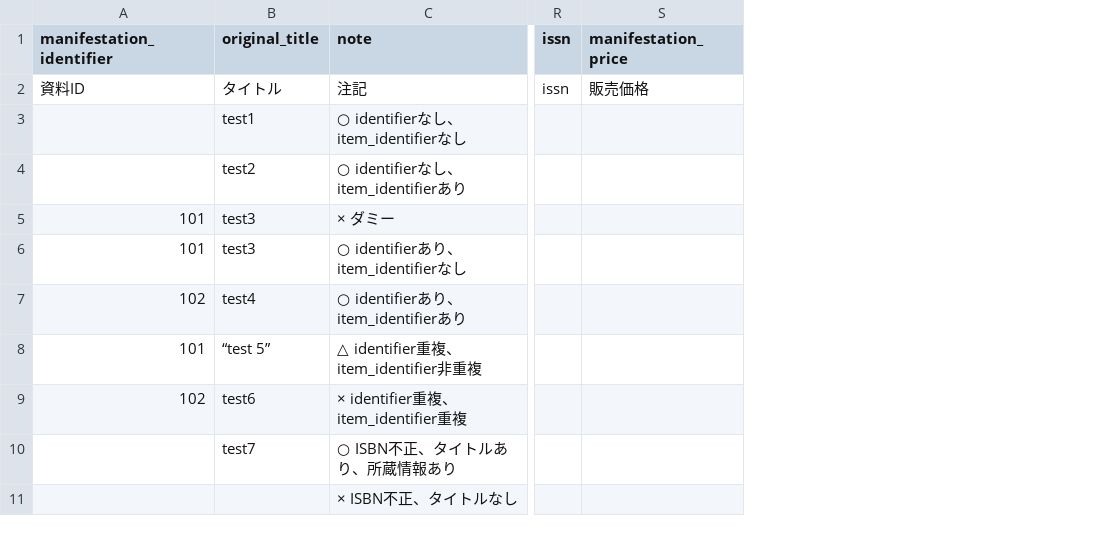
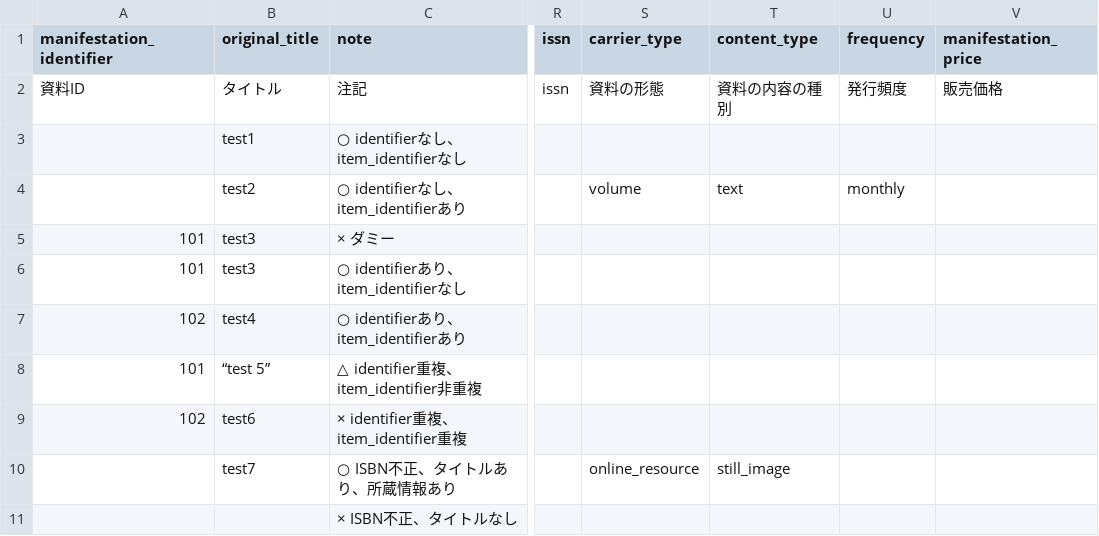
Before and after one commit to next-l/enju_biblio, a TSV file: examples/resource_import_file_sample1.tsv, drawn as a sheet; only a part is shown, gaps mark what is left out; the diff names each change by its address in the sheet, - before the commit and + after, or states it on an @@ line.

```diff
--- a/examples/resource_import_file_sample1.tsv
+++ b/examples/resource_import_file_sample1.tsv
+column S (carrier_type), rows 2-10: 資料の形態 |  | volume |  |  |  |  |  | online_resource
+column T (content_type), rows 2-10: 資料の内容の種別 |  | text |  |  |  |  |  | still_image
+column U (frequency), rows 2-4: 発行頻度 |  | monthly
```
Also changed, not shown: examples/resource_import_file_sample2.tsv, 6 other files.
